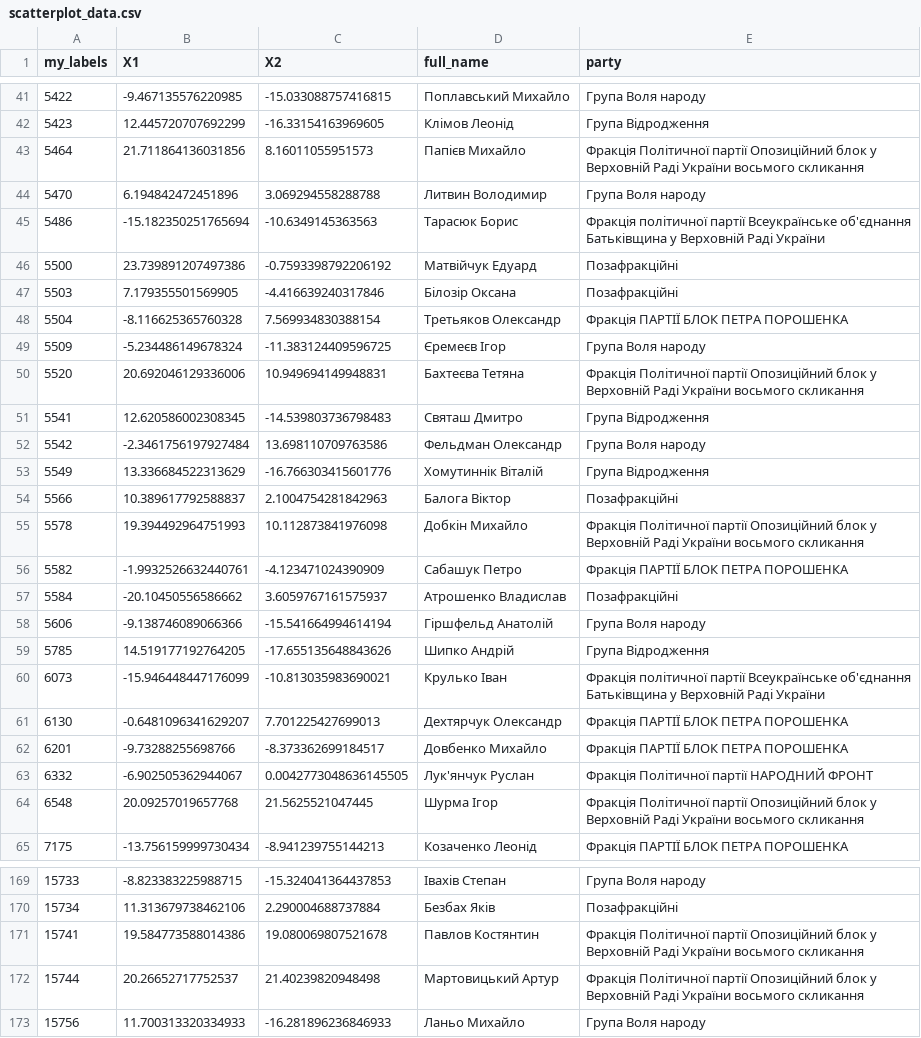
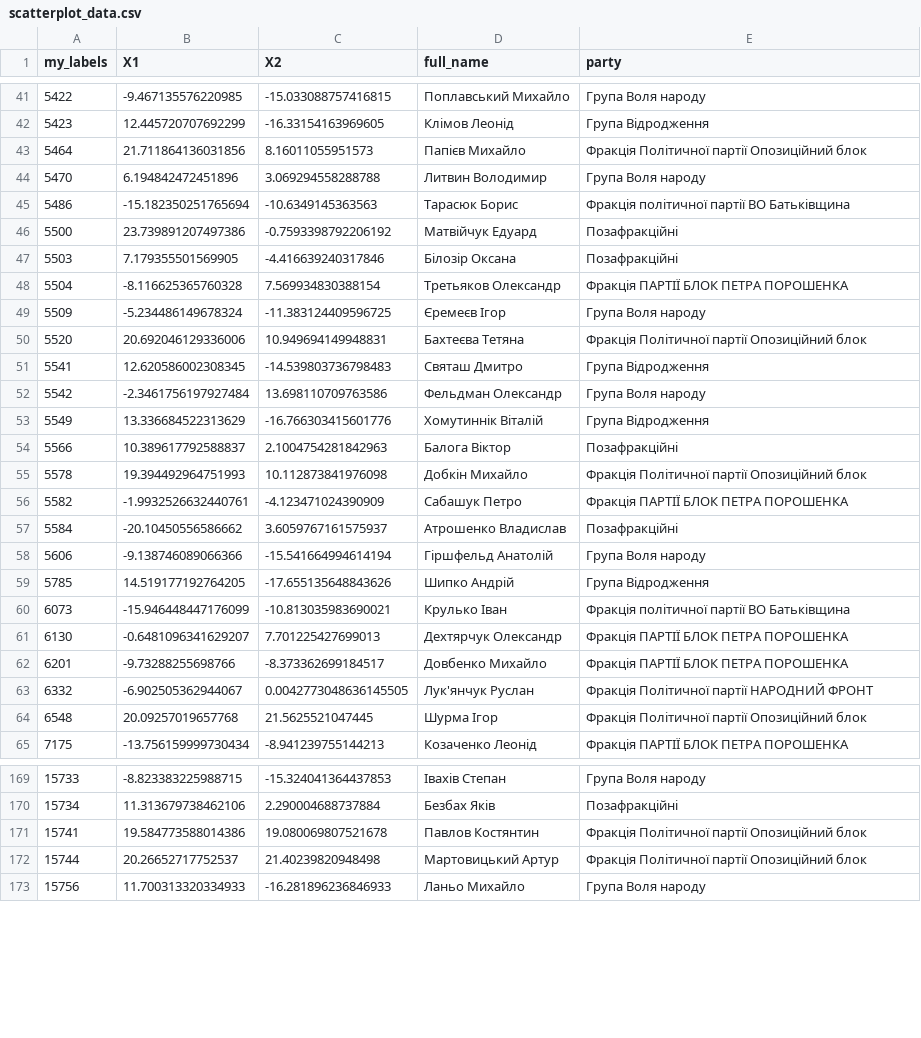
Before and after one commit to texty/verhovna-rada, a CSV file: data/scatterplot_data.csv, drawn as a sheet; only a part is shown, gaps mark what is left out; the diff covers the shown part only.

```diff
--- a/data/scatterplot_data.csv
+++ b/data/scatterplot_data.csv
@@ -42,5 +42,5 @@ my_labels,X1,X2,full_name,party
 5423,12.445720707692299,-16.33154163969605,Клімов Леонід,Група Відродження
-5464,21.711864136031856,8.16011055951573,Папієв Михайло,Фракція Політичної партії Опозиційний блок у Верховній Раді України восьмого скликання
+5464,21.711864136031856,8.16011055951573,Папієв Михайло,Фракція Політичної партії Опозиційний блок
 5470,6.194842472451896,3.069294558288788,Литвин Володимир,Група Воля народу
-5486,-15.182350251765694,-10.6349145363563,Тарасюк Борис,Фракція політичної партії Всеукраїнське об'єднання Батьківщина у Верховній Раді України
+5486,-15.182350251765694,-10.6349145363563,Тарасюк Борис,Фракція політичної партії ВО Батьківщина
 5500,23.739891207497386,-0.7593398792206192,Матвійчук Едуард,Позафракційні
@@ -49,3 +49,3 @@ my_labels,X1,X2,full_name,party
 5509,-5.234486149678324,-11.383124409596725,Єремеєв Ігор,Група Воля народу
-5520,20.692046129336006,10.949694149948831,Бахтеєва Тетяна,Фракція Політичної партії Опозиційний блок у Верховній Раді України восьмого скликання
+5520,20.692046129336006,10.949694149948831,Бахтеєва Тетяна,Фракція Політичної партії Опозиційний блок
 5541,12.620586002308345,-14.539803736798483,Святаш Дмитро,Група Відродження
@@ -54,3 +54,3 @@ my_labels,X1,X2,full_name,party
 5566,10.389617792588837,2.1004754281842963,Балога Віктор,Позафракційні
-5578,19.394492964751993,10.112873841976098,Добкін Михайло,Фракція Політичної партії Опозиційний блок у Верховній Раді України восьмого скликання
+5578,19.394492964751993,10.112873841976098,Добкін Михайло,Фракція Політичної партії Опозиційний блок
 5582,-1.9932526632440761,-4.123471024390909,Сабашук Петро,Фракція ПАРТІЇ БЛОК ПЕТРА ПОРОШЕНКА
@@ -59,3 +59,3 @@ my_labels,X1,X2,full_name,party
 5785,14.519177192764205,-17.655135648843626,Шипко Андрій,Група Відродження
-6073,-15.946448447176099,-10.813035983690021,Крулько Іван,Фракція політичної партії Всеукраїнське об'єднання Батьківщина у Верховній Раді України
+6073,-15.946448447176099,-10.813035983690021,Крулько Іван,Фракція політичної партії ВО Батьківщина
 6130,-0.6481096341629207,7.701225427699013,Дехтярчук Олександр,Фракція ПАРТІЇ БЛОК ПЕТРА ПОРОШЕНКА
@@ -63,3 +63,3 @@ my_labels,X1,X2,full_name,party
 6332,-6.902505362944067,0.0042773048636145505,Лук'янчук Руслан,Фракція Політичної партії НАРОДНИЙ ФРОНТ
-6548,20.09257019657768,21.5625521047445,Шурма Ігор,Фракція Політичної партії Опозиційний блок у Верховній Раді України восьмого скликання
+6548,20.09257019657768,21.5625521047445,Шурма Ігор,Фракція Політичної партії Опозиційний блок
 7175,-13.756159999730434,-8.941239755144213,Козаченко Леонід,Фракція ПАРТІЇ БЛОК ПЕТРА ПОРОШЕНКА
@@ -170,4 +170,4 @@ my_labels,X1,X2,full_name,party
 15734,11.313679738462106,2.290004688737884,Безбах Яків,Позафракційні
-15741,19.584773588014386,19.080069807521678,Павлов Костянтин,Фракція Політичної партії Опозиційний блок у Верховній Раді України восьмого скликання
-15744,20.26652717752537,21.40239820948498,Мартовицький Артур,Фракція Політичної партії Опозиційний блок у Верховній Раді України восьмого скликання
+15741,19.584773588014386,19.080069807521678,Павлов Костянтин,Фракція Політичної партії Опозиційний блок
+15744,20.26652717752537,21.40239820948498,Мартовицький Артур,Фракція Політичної партії Опозиційний блок
 15756,11.700313320334933,-16.281896236846933,Ланьо Михайло,Група Воля народу
```
Also changed, not shown: 59 edited cells elsewhere in this file, 4 other files.
